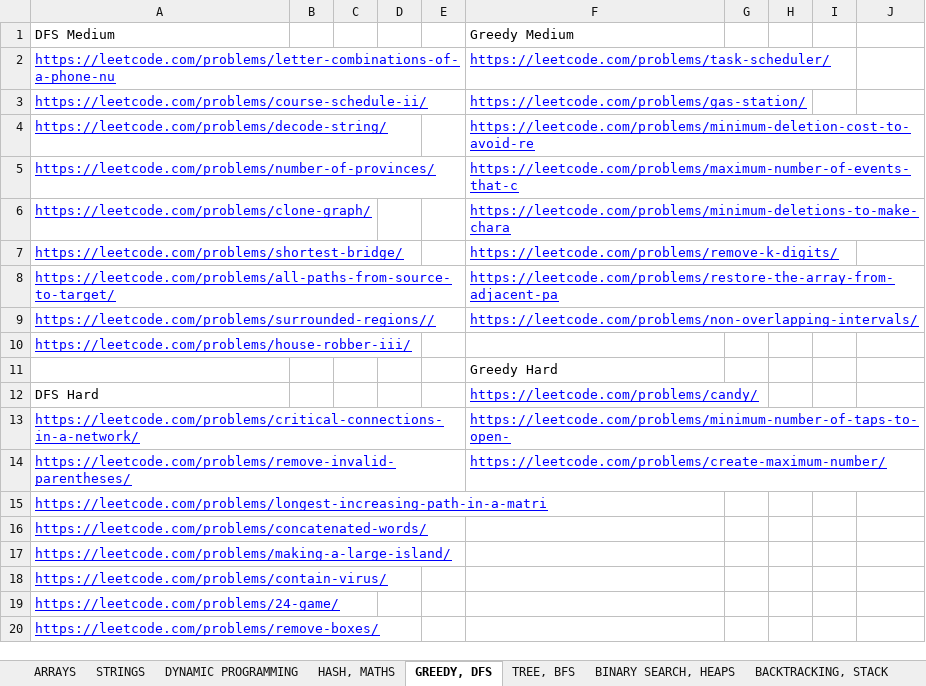
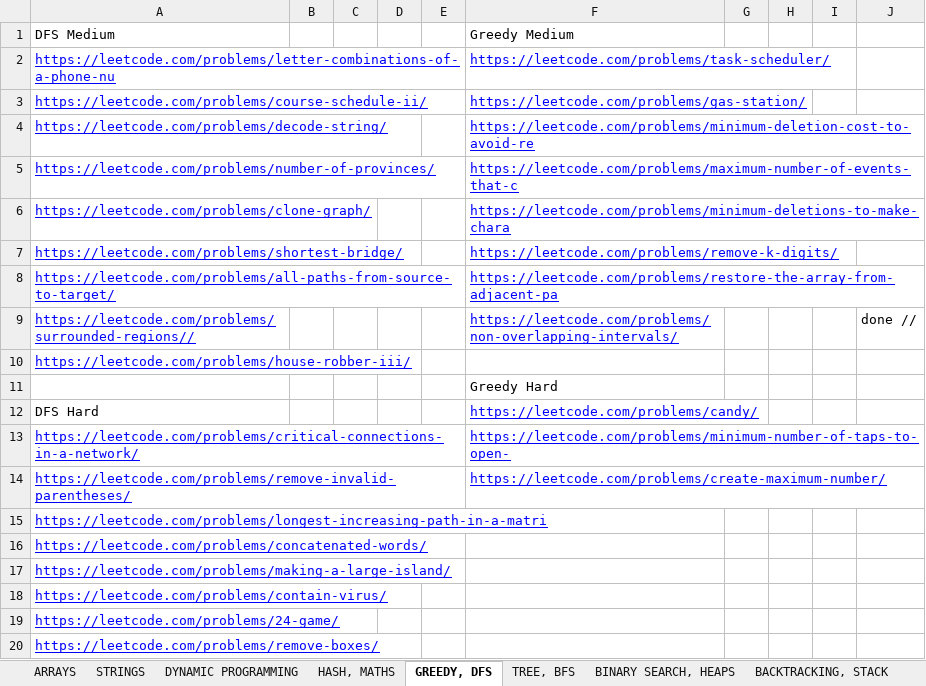
Before and after one commit to aryan-kaushik77/leetcode, an Excel workbook: leetcode qsn.xlsx, sheet GREEDY, DFS, drawn as a sheet; values as stored, in another font and other column widths than the file's, no borders; the diff names each change by its address in the sheet, - before the commit and + after, or states it on an @@ line.

```diff
--- a/leetcode qsn.xlsx (sheet GREEDY, DFS)
+++ b/leetcode qsn.xlsx (sheet GREEDY, DFS)
-J9: (empty)
+J9: done //
```
Also changed, not shown: sheet BINARY SEARCH, HEAPS, sheet DYNAMIC PROGRAMMING, 4 other files.
